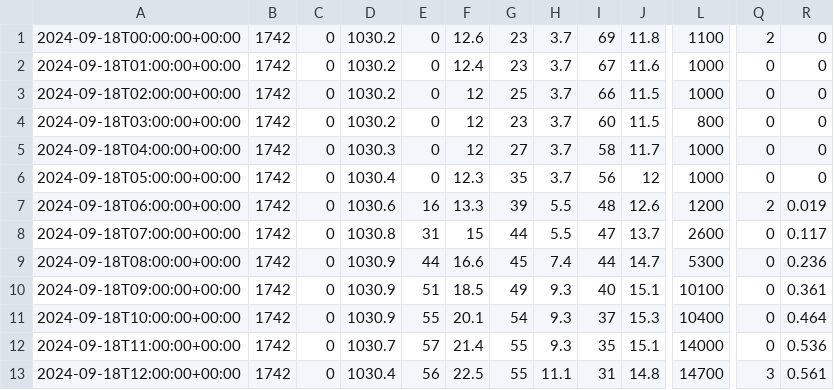
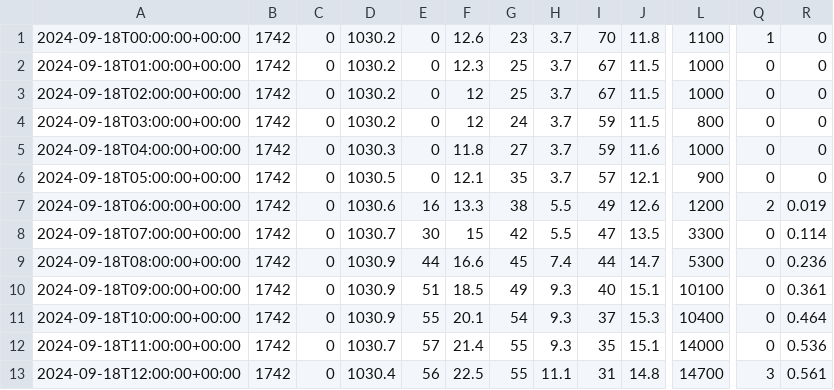
Before and after one commit to IONOS-Forecast/gocast-development-leon, a CSV file: resources/pg/data/hamburg.csv, drawn as a sheet; only a part is shown, gaps mark what is left out; the diff covers the shown part only; the diff names each change by its address in the sheet, - before the commit and + after, or states it on an @@ line.

```diff
--- a/resources/pg/data/hamburg.csv
+++ b/resources/pg/data/hamburg.csv
-I1: 69
+I1: 70
-Q1: 2
+Q1: 1
-F2: 12.4
+F2: 12.3
-G2: 23
+G2: 25
-J2: 11.6
+J2: 11.5
-I3: 66
+I3: 67
-G4: 23
+G4: 24
-I4: 60
+I4: 59
-F5: 12
+F5: 11.8
-I5: 58
+I5: 59
-J5: 11.7
+J5: 11.6
-D6: 1030.4
+D6: 1030.5
-F6: 12.3
+F6: 12.1
-I6: 56
+I6: 57
-J6: 12
+J6: 12.1
-L6: 1000
+L6: 900
-G7: 39
+G7: 38
-I7: 48
+I7: 49
-D8: 1030.8
+D8: 1030.7
-E8: 31
+E8: 30
-G8: 44
+G8: 42
-J8: 13.7
+J8: 13.5
-L8: 2600
+L8: 3300
-R8: 0.117
+R8: 0.114
```
Also changed, not shown: 24 edited cells elsewhere in this file, resources/pg/data/münchen.csv.
